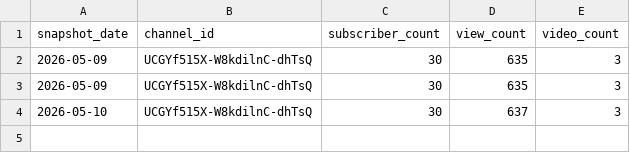
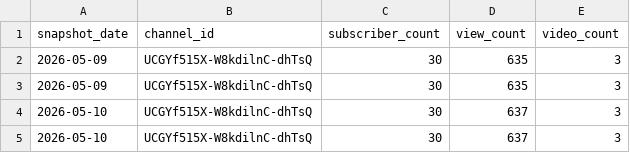
Before and after one commit to take-cmd-web/youtube-analytics-tracker, a CSV file: data/channel_daily.csv, drawn as a sheet.

```diff
--- a/data/channel_daily.csv
+++ b/data/channel_daily.csv
@@ -4 +4,2 @@ snapshot_date,channel_id,subscriber_count,view_count,video_count
 2026-05-10,UCGYf515X-W8kdilnC-dhTsQ,30,637,3
+2026-05-10,UCGYf515X-W8kdilnC-dhTsQ,30,637,3
```
Also changed, not shown: data/analytics_daily.csv, data/traffic_sources.csv, 3 other files.
